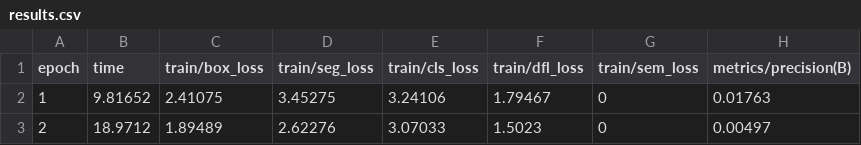
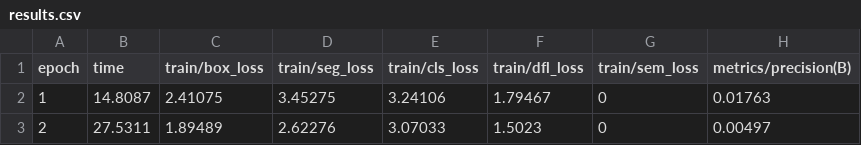
Before and after one commit to antongl6462/Final_Year_Project, a CSV file: runs/segment/kaggle_seg_trial/results.csv, drawn as a sheet; only a part is shown; the diff names each change by its address in the sheet, - before the commit and + after, or states it on an @@ line.

```diff
--- a/runs/segment/kaggle_seg_trial/results.csv
+++ b/runs/segment/kaggle_seg_trial/results.csv
-B2 (time): 9.81652
+B2 (time): 14.8087
-B3 (time): 18.9712
+B3 (time): 27.5311
```
Also changed, not shown: 23 other files.
